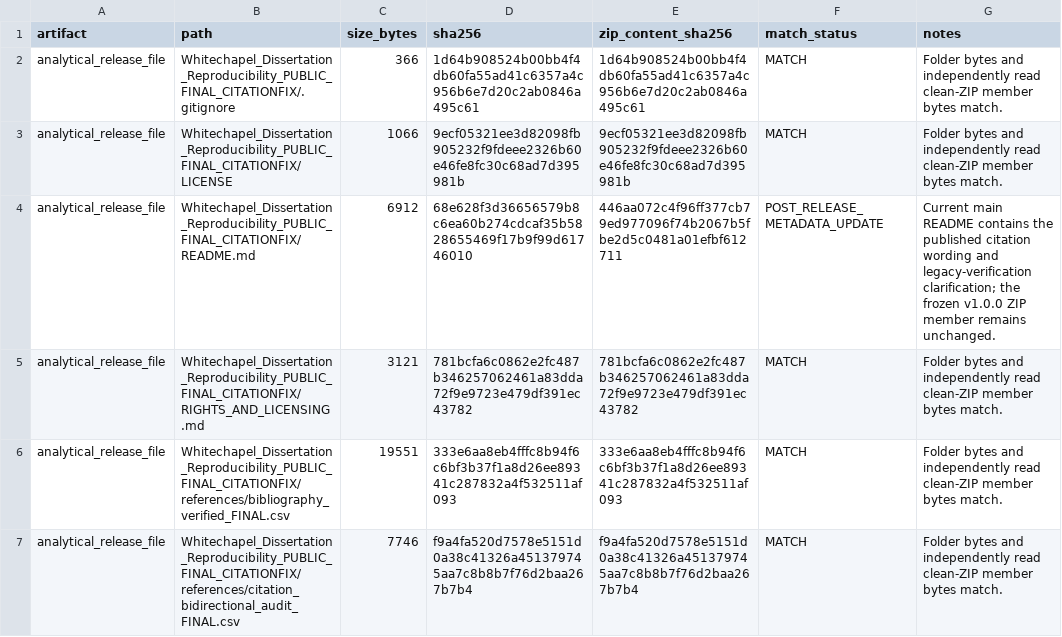
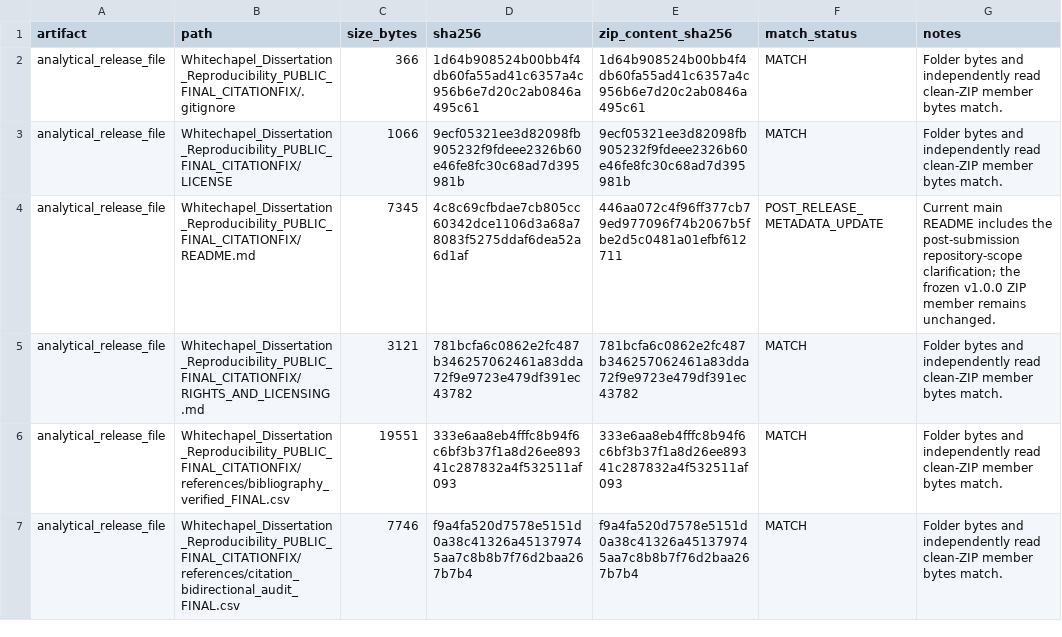
Before and after one commit to chestnutwei/whitechapel-moh-dissertation-reproducibility, a CSV file: audit_bundle/PUBLIC_SHA256_MANIFEST_FINAL.csv, drawn as a sheet; only a part is shown.

Commit message:
Clarify repository scope after dissertation submission

```diff
--- a/audit_bundle/PUBLIC_SHA256_MANIFEST_FINAL.csv
+++ b/audit_bundle/PUBLIC_SHA256_MANIFEST_FINAL.csv
@@ -3,3 +3,3 @@ analytical_release_file,Whitechapel_Dissertation_Reproducibility_PUBLIC_FINAL_CI
 analytical_release_file,Whitechapel_Dissertation_Reproducibility_PUBLIC_FINAL_CITATIONFIX/LICENSE,1066,9ecf05321ee3d82098fb905232f9fdeee2326b60e46fe8fc30c68ad7d395981b,9ecf05321ee3d82098fb905232f9fdeee2326b60e46fe8fc30c68ad7d395981b,MATCH,Folder bytes and independently read clean-ZIP member bytes match.
-analytical_release_file,Whitechapel_Dissertation_Reproducibility_PUBLIC_FINAL_CITATIONFIX/README.md,6912,68e628f3d36656579b8c6ea60b274cdcaf35b5828655469f17b9f99d61746010,446aa072c4f96ff377cb79ed977096f74b2067b5fbe2d5c0481a01efbf612711,POST_RELEASE_METADATA_UPDATE,Current main README contains the published citation wording and legacy-verification clarification; the frozen v1.0.0 ZIP member remains unchanged.
+analytical_release_file,Whitechapel_Dissertation_Reproducibility_PUBLIC_FINAL_CITATIONFIX/README.md,7345,4c8c69cfbdae7cb805cc60342dce1106d3a68a78083f5275ddaf6dea52a6d1af,446aa072c4f96ff377cb79ed977096f74b2067b5fbe2d5c0481a01efbf612711,POST_RELEASE_METADATA_UPDATE,Current main README includes the post-submission repository-scope clarification; the frozen v1.0.0 ZIP member remains unchanged.
 analytical_release_file,Whitechapel_Dissertation_Reproducibility_PUBLIC_FINAL_CITATIONFIX/RIGHTS_AND_LICENSING.md,3121,781bcfa6c0862e2fc487b346257062461a83dda72f9e9723e479df391ec43782,781bcfa6c0862e2fc487b346257062461a83dda72f9e9723e479df391ec43782,MATCH,Folder bytes and independently read clean-ZIP member bytes match.
```
Also changed, not shown: 1 other file.
